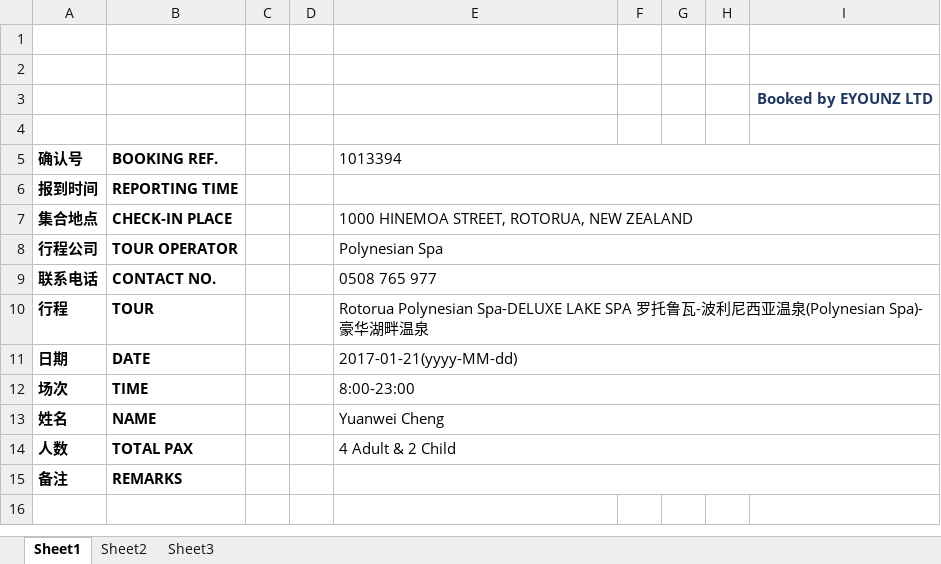
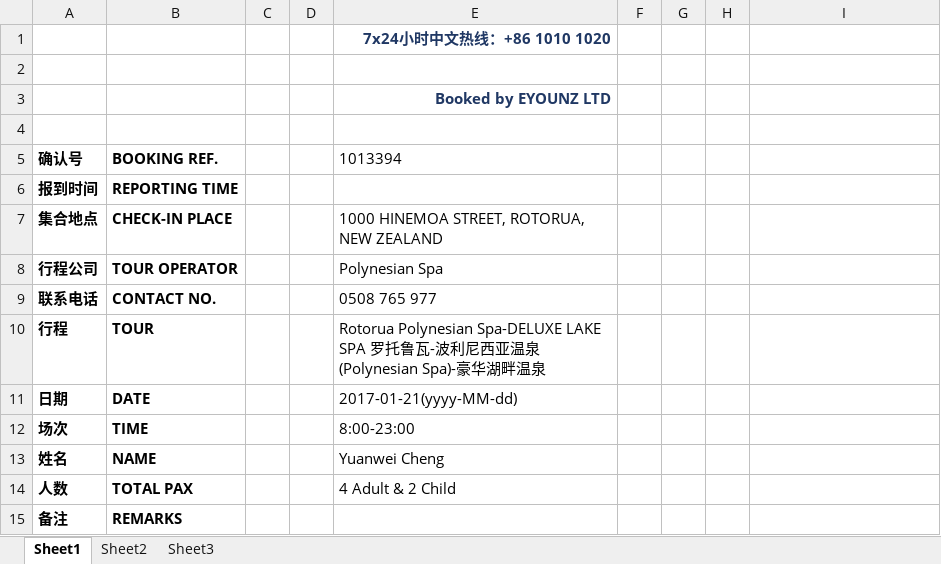
Before and after one commit to JessicaJin0206/nztrip, an Excel workbook: src/main/resources/voucher_template_28.xlsx, sheet Sheet1, drawn as a sheet; values as stored, in another font and other column widths than the file's, no borders; charts and pictures not drawn; removed rows and columns are numbered as before the commit, all else as after; the diff names each change by its address in the sheet, - before the commit and + after, or states it on an @@ line.

Commit message:
minor change

```diff
--- a/src/main/resources/voucher_template_28.xlsx (sheet Sheet1)
+++ b/src/main/resources/voucher_template_28.xlsx (sheet Sheet1)
+row 1:  |  |  |  | 7x24小时中文热线：+86 1010 1020
-E3: (empty)
+E3: Booked by EYOUNZ LTD
-row 3:  |  |  |  |  |  |  |  | Booked by EYOUNZ LTD
-E5:I5 merged
-E6:I6 merged
-E7:I7 merged
-E8:I8 merged
-E9:I9 merged
-E10:I10 merged
-E11:I11 merged
-E12:I12 merged
-E13:I13 merged
-E14:I14 merged
-E15:I15 merged
```
